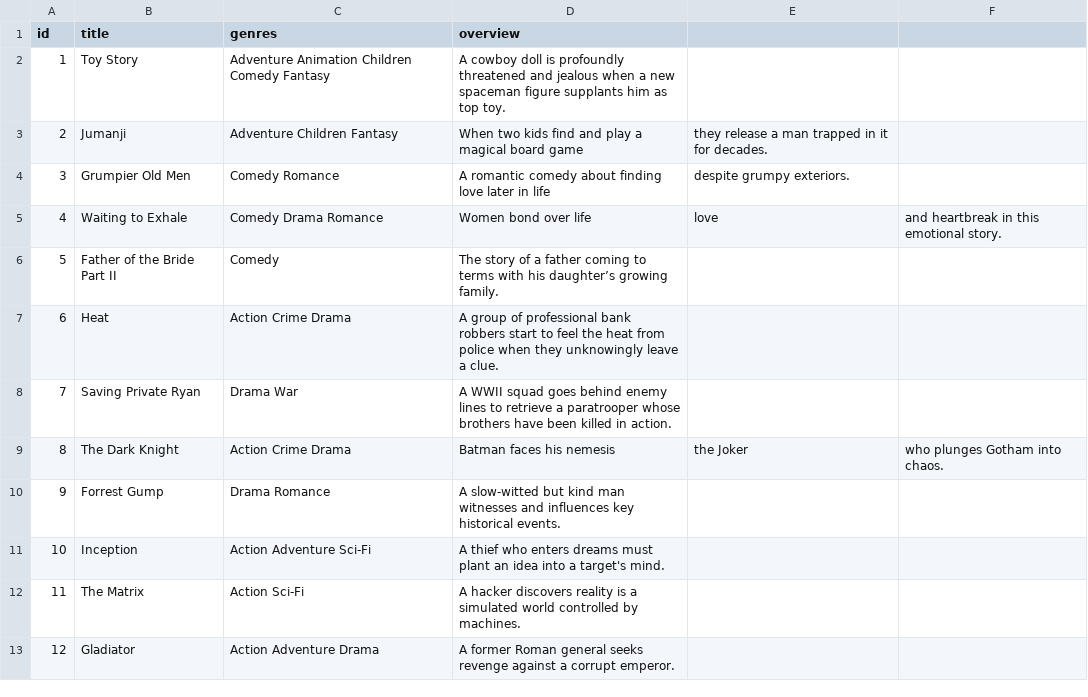
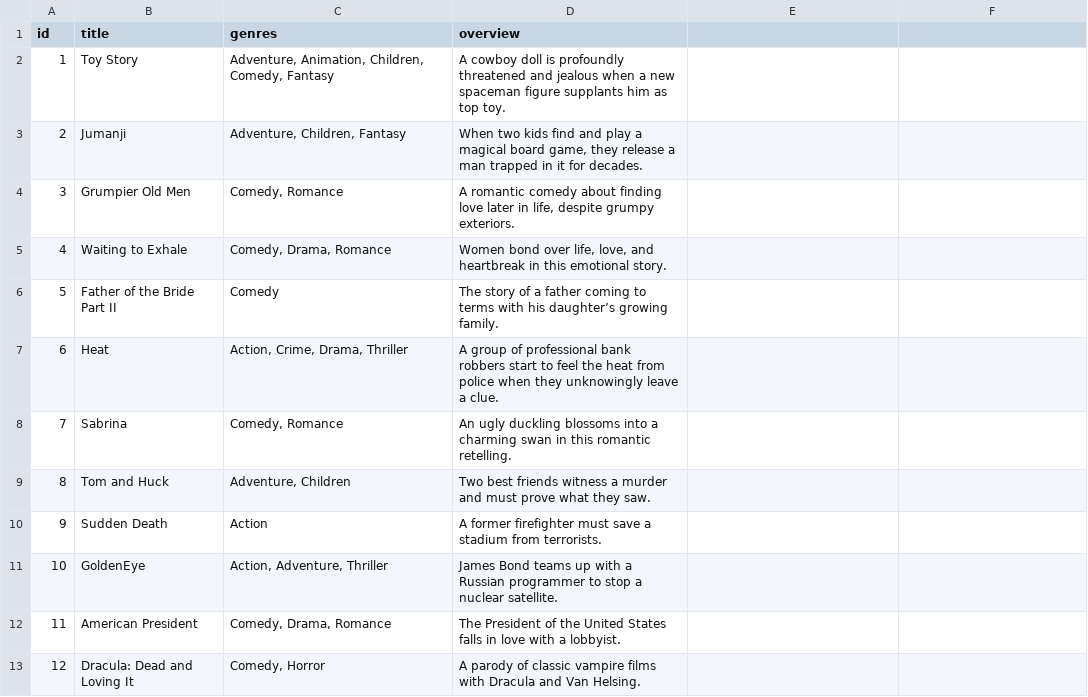
Before and after one commit to Bharath2004-M/project, a CSV file: movies.csv, drawn as a sheet; only a part is shown; the diff covers the shown part only.

```diff
--- a/movies.csv
+++ b/movies.csv
@@ -1,5 +1,5 @@
 id,title,genres,overview
-1,Toy Story,Adventure Animation Children Comedy Fantasy,A cowboy doll is profoundly threatened and jealous when a new spaceman figure supplants him as top toy.
-2,Jumanji,Adventure Children Fantasy,When two kids find and play a magical board game, they release a man trapped in it for decades.
-3,Grumpier Old Men,Comedy Romance,A romantic comedy about finding love later in life, despite grumpy exteriors.
-4,Waiting to Exhale,Comedy Drama Romance,Women bond over life, love, and heartbreak in this emotional story.
+1,Toy Story,"Adventure, Animation, Children, Comedy, Fantasy","A cowboy doll is profoundly threatened and jealous when a new spaceman figure supplants him as top toy."
+2,Jumanji,"Adventure, Children, Fantasy","When two kids find and play a magical board game, they release a man trapped in it for decades."
+3,Grumpier Old Men,"Comedy, Romance","A romantic comedy about finding love later in life, despite grumpy exteriors."
+4,Waiting to Exhale,"Comedy, Drama, Romance","Women bond over life, love, and heartbreak in this emotional story."
@@ -7,7 +7,7 @@ id,title,genres,overview
-6,Heat,Action Crime Drama,A group of professional bank robbers start to feel the heat from police when they unknowingly leave a clue.
-7,Saving Private Ryan,Drama War,A WWII squad goes behind enemy lines to retrieve a paratrooper whose brothers have been killed in action.
-8,The Dark Knight,Action Crime Drama,Batman faces his nemesis, the Joker, who plunges Gotham into chaos.
-9,Forrest Gump,Drama Romance,A slow-witted but kind man witnesses and influences key historical events.
-10,Inception,Action Adventure Sci-Fi,A thief who enters dreams must plant an idea into a target's mind.
-11,The Matrix,Action Sci-Fi,A hacker discovers reality is a simulated world controlled by machines.
-12,Gladiator,Action Adventure Drama,A former Roman general seeks revenge against a corrupt emperor.
+6,Heat,"Action, Crime, Drama, Thriller","A group of professional bank robbers start to feel the heat from police when they unknowingly leave a clue."
+7,Sabrina,"Comedy, Romance","An ugly duckling blossoms into a charming swan in this romantic retelling."
+8,Tom and Huck,"Adventure, Children","Two best friends witness a murder and must prove what they saw."
+9,Sudden Death,"Action","A former firefighter must save a stadium from terrorists."
+10,GoldenEye,"Action, Adventure, Thriller","James Bond teams up with a Russian programmer to stop a nuclear satellite."
+11,American President,"Comedy, Drama, Romance","The President of the United States falls in love with a lobbyist."
+12,Dracula: Dead and Loving It,"Comedy, Horror","A parody of classic vampire films with Dracula and Van Helsing."
```
Also changed, not shown: 116 edited cells elsewhere in this file.
